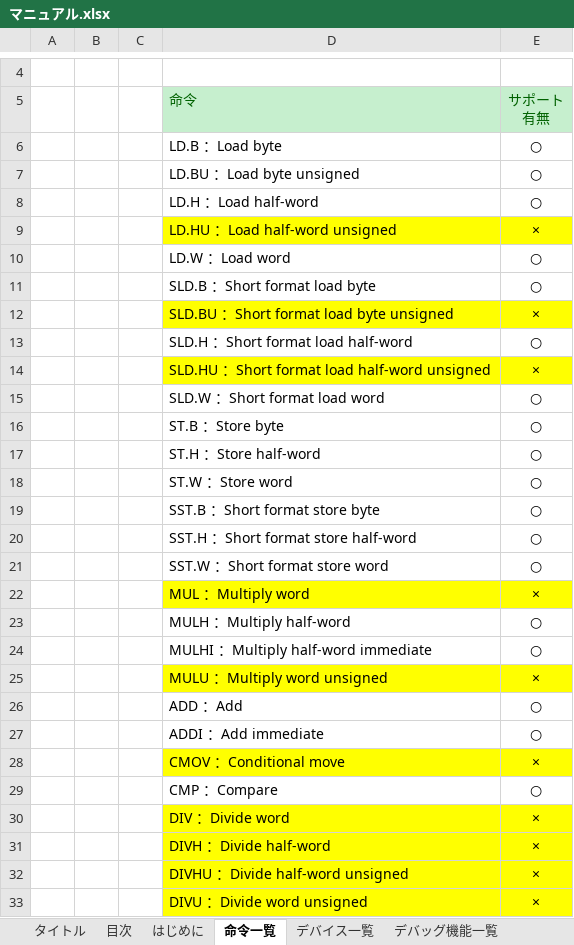
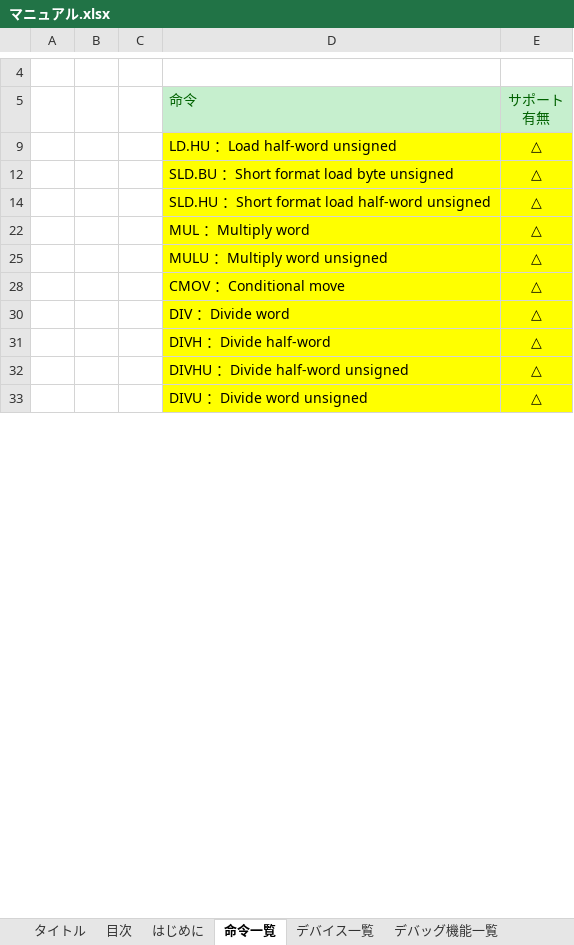
Before and after one commit to y-philly/V850ES-FK3-EmuEnv, an Excel workbook: マニュアル.xlsx, sheet 命令一覧, drawn as a sheet; only a part is shown, gaps mark what is left out; values as stored, in another font and other column widths than the file's, no borders; the diff covers the shown part only; the diff names each change by its address in the sheet, - before the commit and + after, or states it on an @@ line.

```diff
--- a/マニュアル.xlsx (sheet 命令一覧)
+++ b/マニュアル.xlsx (sheet 命令一覧)
@@ row 6 hidden:  |  |  | LD.B ：Load byte | ○ @@
@@ row 7 hidden:  |  |  | LD.BU ：Load byte unsigned | ○ @@
@@ row 8 hidden:  |  |  | LD.H ：Load half-word | ○ @@
-E9: ×
+E9: △
@@ row 10 hidden:  |  |  | LD.W ：Load word | ○ @@
@@ row 11 hidden:  |  |  | SLD.B ：Short format load byte | ○ @@
-E12: ×
+E12: △
@@ row 13 hidden:  |  |  | SLD.H ：Short format load half-word | ○ @@
-E14: ×
+E14: △
@@ row 15 hidden:  |  |  | SLD.W ：Short format load word | ○ @@
@@ row 16 hidden:  |  |  | ST.B ：Store byte | ○ @@
@@ row 17 hidden:  |  |  | ST.H ：Store half-word | ○ @@
@@ row 18 hidden:  |  |  | ST.W ：Store word | ○ @@
@@ row 19 hidden:  |  |  | SST.B ：Short format store byte | ○ @@
@@ row 20 hidden:  |  |  | SST.H ：Short format store half-word | ○ @@
@@ row 21 hidden:  |  |  | SST.W ：Short format store word | ○ @@
-E22: ×
+E22: △
@@ row 23 hidden:  |  |  | MULH ：Multiply half-word | ○ @@
@@ row 24 hidden:  |  |  | MULHI ：Multiply half-word immediate | ○ @@
-E25: ×
+E25: △
@@ row 26 hidden:  |  |  | ADD ：Add | ○ @@
@@ row 27 hidden:  |  |  | ADDI ：Add immediate | ○ @@
-E28: ×
+E28: △
@@ row 29 hidden:  |  |  | CMP ：Compare | ○ @@
-E30:E33: ×
+E30:E33: △
```
Also changed, not shown: 2 removed rows, 43 hidden or unhidden rows and 7 edited cells elsewhere in this sheet, hidden cells, 命令デコード解析.xlsx, 13 other files.
